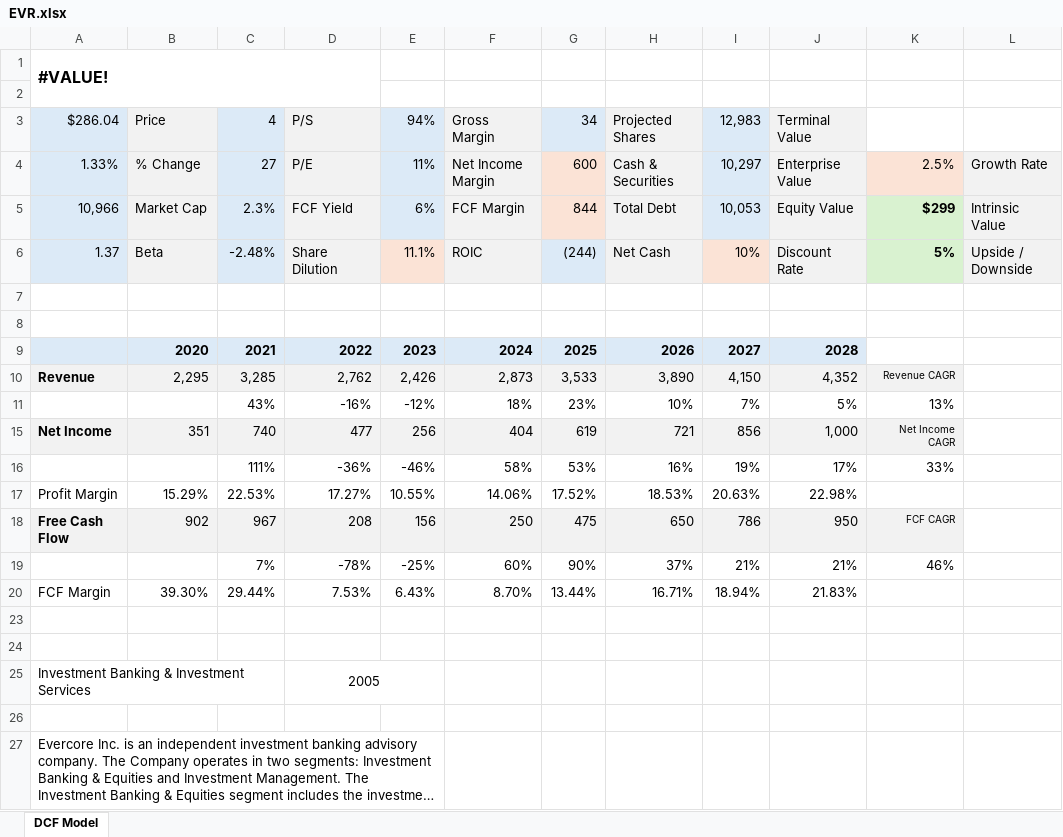
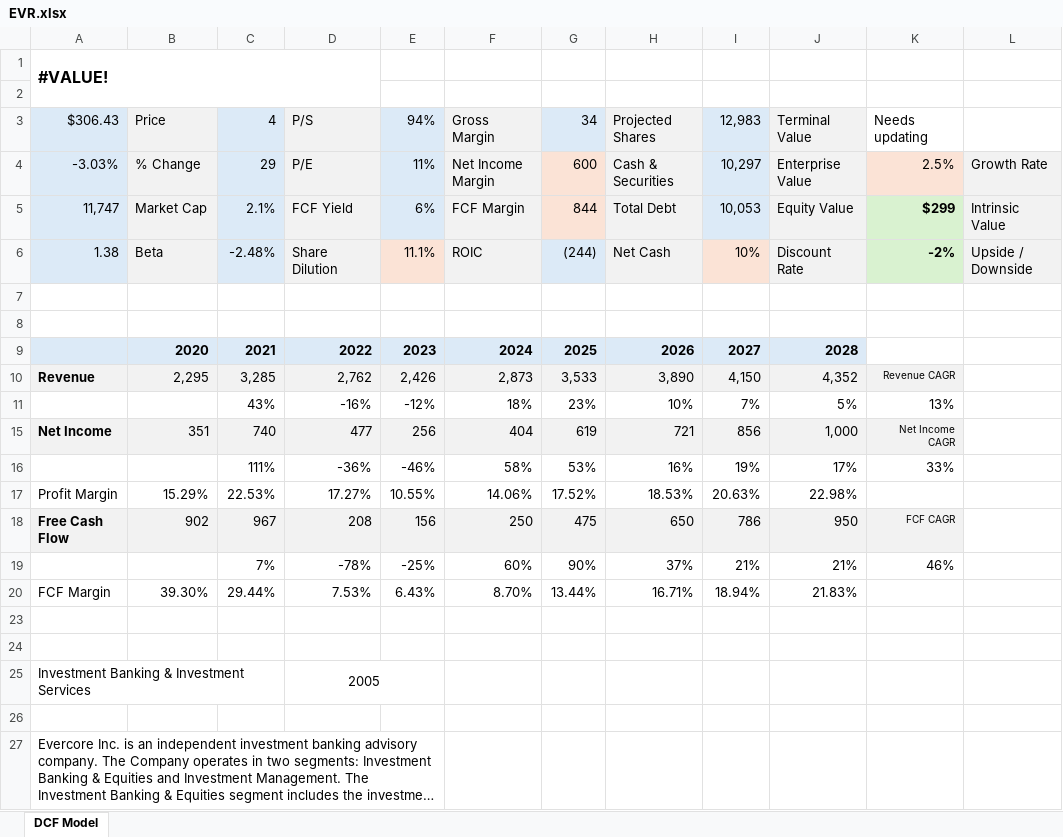
Before and after one commit to avidesai/stocks, an Excel workbook: Financials/EVR.xlsx, sheet DCF Model, drawn as a sheet; long unchanged cells end in …; values as stored, in another font and other column widths than the file's, no borders; the diff names each change by its address in the sheet, - before the commit and + after, or states it on an @@ line.

```diff
--- a/Financials/EVR.xlsx (sheet DCF Model)
+++ b/Financials/EVR.xlsx (sheet DCF Model)
-A3: $286.04
+A3: $306.43
-K3: (empty)
+K3: Needs updating
-A4: 1.33%
+A4: -3.03%
-C4: 27
+C4: 29
-A5: 10,966
+A5: 11,747
-C5: 2.3%
+C5: 2.1%
-A6: 1.37
+A6: 1.38
-K6: 5%
+K6: -2%
```
Also changed, not shown: Dashboard.xlsx, Defense/BA.xlsx, 10 other files.
